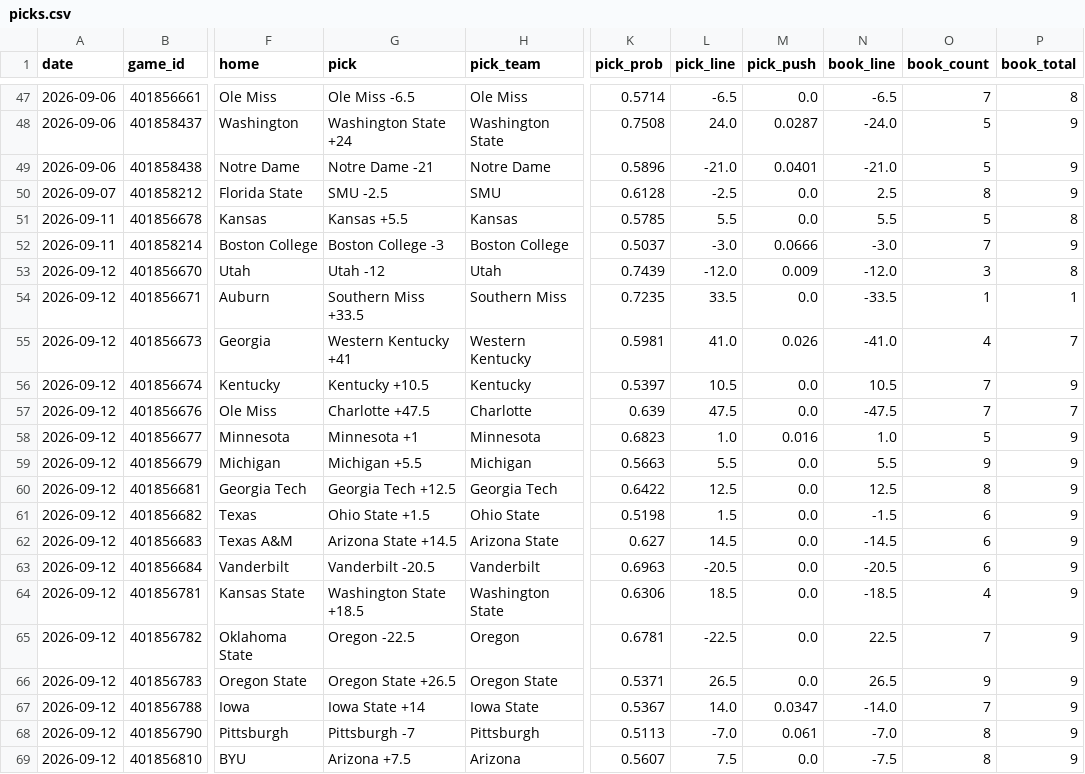
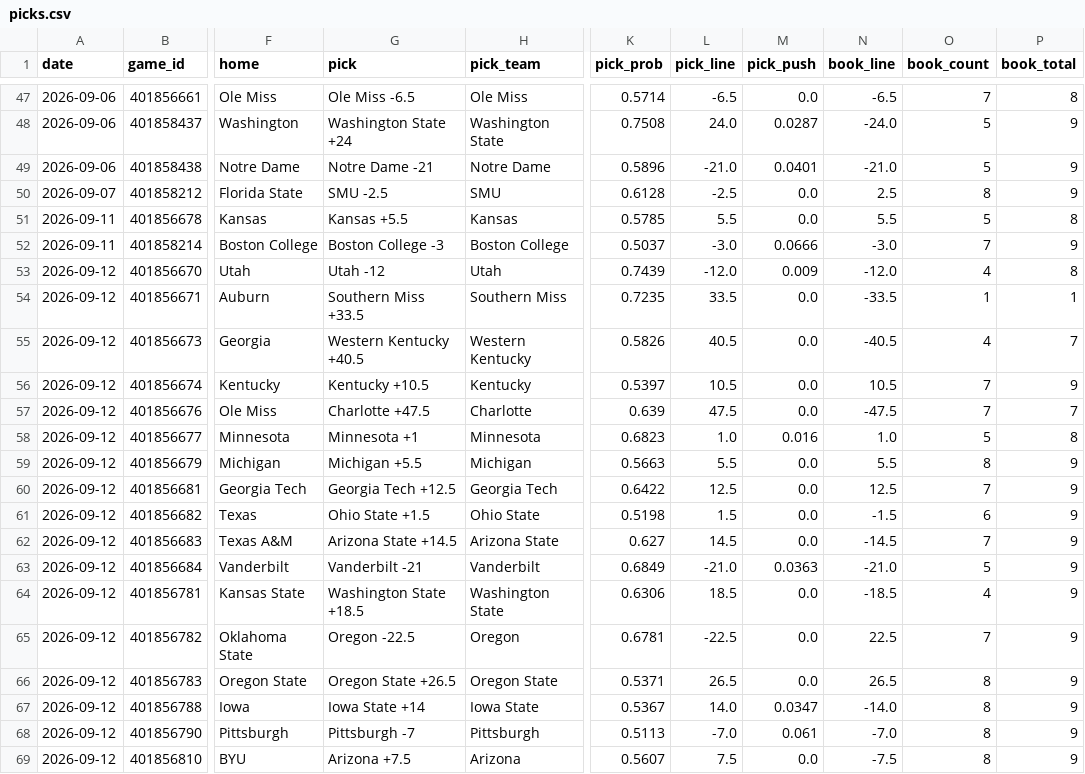
Before and after one commit to azcal/mbm-ncaaf, a CSV file: logs/picks.csv, drawn as a sheet; only a part is shown, gaps mark what is left out; the diff covers the shown part only; the diff names each change by its address in the sheet, - before the commit and + after, or states it on an @@ line.

```diff
--- a/logs/picks.csv
+++ b/logs/picks.csv
-O53 (book_count): 3
+O53 (book_count): 4
-G55 (pick): Western Kentucky +41
+G55 (pick): Western Kentucky +40.5
-K55 (pick_prob): 0.5981
+K55 (pick_prob): 0.5826
-L55 (pick_line): 41.0
+L55 (pick_line): 40.5
-M55 (pick_push): 0.026
+M55 (pick_push): 0.0
-N55 (book_line): -41.0
+N55 (book_line): -40.5
-P58 (book_total): 9
+P58 (book_total): 8
-O59 (book_count): 9
+O59 (book_count): 8
-O60 (book_count): 8
+O60 (book_count): 7
-O62 (book_count): 6
+O62 (book_count): 7
-G63 (pick): Vanderbilt -20.5
+G63 (pick): Vanderbilt -21
-K63 (pick_prob): 0.6963
+K63 (pick_prob): 0.6849
-L63 (pick_line): -20.5
+L63 (pick_line): -21.0
-M63 (pick_push): 0.0
+M63 (pick_push): 0.0363
-N63 (book_line): -20.5
+N63 (book_line): -21.0
-O63 (book_count): 6
+O63 (book_count): 5
-O66 (book_count): 9
+O66 (book_count): 8
-O67 (book_count): 7
+O67 (book_count): 8
```
Also changed, not shown: 24 edited cells elsewhere in this file, logs/predictions.csv, 2 other files.
